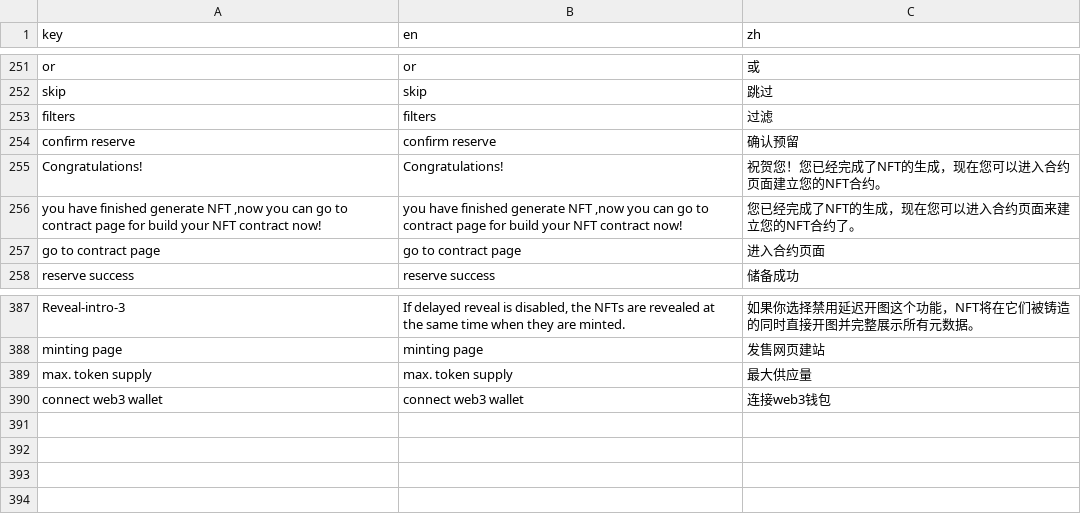
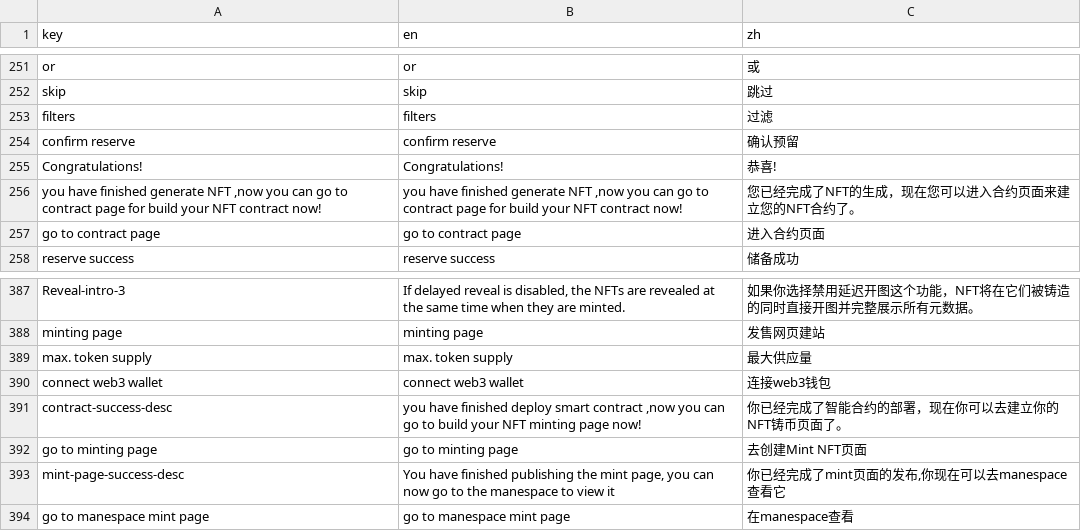
Before and after one commit to maneslab/manestudio.xyz, a CSV file: tools/translation/translated.csv, drawn as a sheet; only a part is shown, gaps mark what is left out.

```diff
--- a/tools/translation/translated.csv
+++ b/tools/translation/translated.csv
@@ -254,3 +254,3 @@ filters,filters,过滤
 confirm reserve,confirm reserve,确认预留
-Congratulations!,Congratulations!,祝贺您！您已经完成了NFT的生成，现在您可以进入合约页面建立您的NFT合约。
+Congratulations!,Congratulations!,恭喜!
 "you have finished generate NFT ,now you can go to contract page for build your NFT contract now!","you have finished generate NFT ,now you can go to contract page for build your NFT contract now!",您已经完成了NFT的生成，现在您可以进入合约页面来建立您的NFT合约了。
@@ -390 +390,5 @@ max. token supply,max. token supply,最大供应量
 connect web3 wallet,connect web3 wallet,连接web3钱包
+contract-success-desc,"you have finished deploy smart contract ,now you can go to build your NFT minting page now!",你已经完成了智能合约的部署，现在你可以去建立你的NFT铸币页面了。
+go to minting page,go to minting page,去创建Mint NFT页面
+mint-page-success-desc,"You have finished publishing the mint page, you can now go to the manespace to view it","你已经完成了mint页面的发布,你现在可以去manespace查看它"
+go to manespace mint page,go to manespace mint page,在manespace查看
```
Also changed, not shown: 14 other files.
